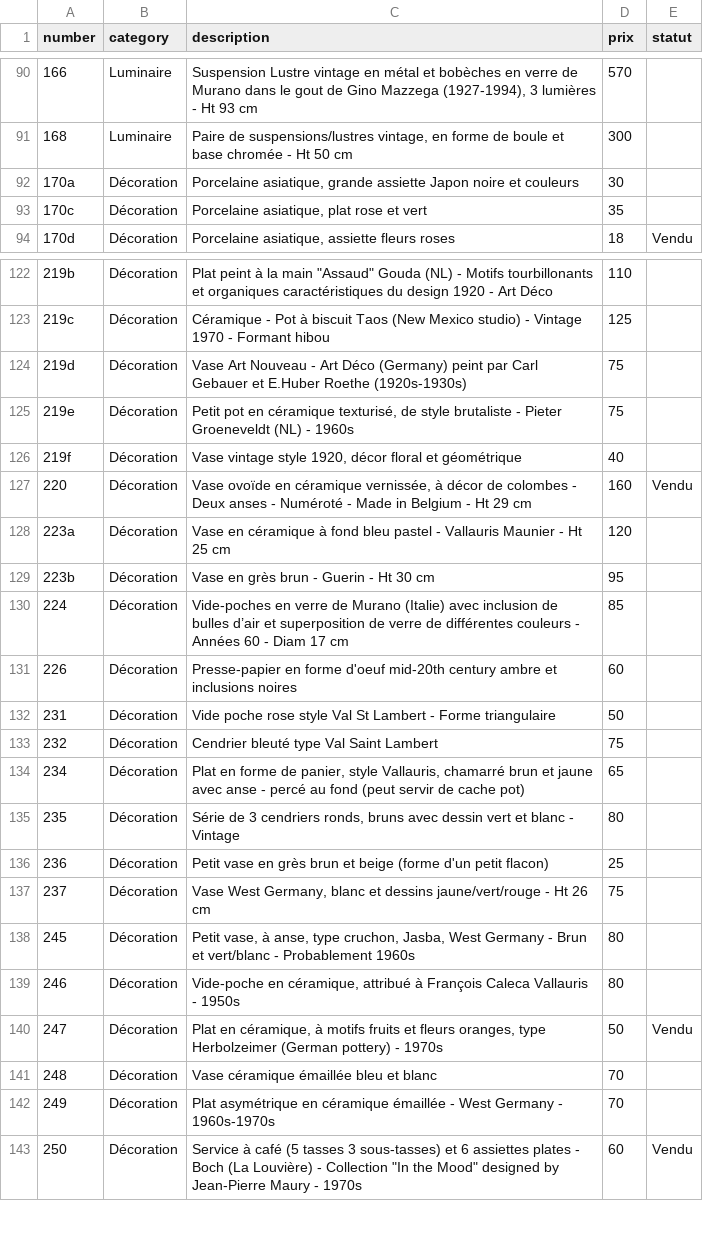
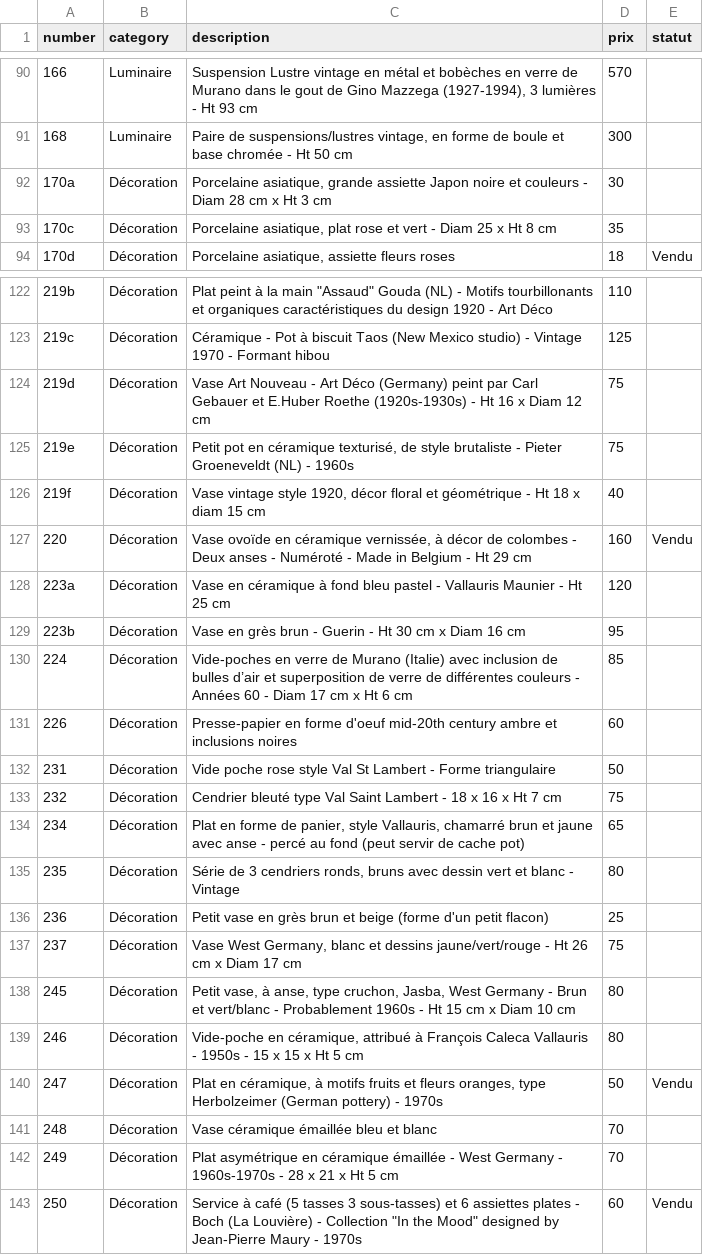
Before and after one commit to htdev-clients/atelier-sauvage, a CSV file: _database/catalog.csv, drawn as a sheet; only a part is shown, gaps mark what is left out; the diff covers the shown part only.

```diff
--- a/_database/catalog.csv
+++ b/_database/catalog.csv
@@ -91,4 +91,4 @@
 168;Luminaire;Paire de suspensions/lustres vintage, en forme de boule et base chromée - Ht 50 cm;300;
-170a;Décoration;Porcelaine asiatique, grande assiette Japon noire et couleurs;30;
-170c;Décoration;Porcelaine asiatique, plat rose et vert;35;
+170a;Décoration;Porcelaine asiatique, grande assiette Japon noire et couleurs - Diam 28 cm x Ht 3 cm;30;
+170c;Décoration;Porcelaine asiatique, plat rose et vert - Diam 25 x Ht 8 cm;35;
 170d;Décoration;Porcelaine asiatique, assiette fleurs roses;18;Vendu
@@ -123,12 +123,12 @@
 219c;Décoration;Céramique - Pot à biscuit Taos (New Mexico studio) - Vintage 1970 - Formant hibou;125;
-219d;Décoration;Vase Art Nouveau - Art Déco (Germany) peint par Carl Gebauer et E.Huber Roethe (1920s-1930s);75;
+219d;Décoration;Vase Art Nouveau - Art Déco (Germany) peint par Carl Gebauer et E.Huber Roethe (1920s-1930s) - Ht 16 x Diam 12 cm;75;
 219e;Décoration;Petit pot en céramique texturisé, de style brutaliste - Pieter Groeneveldt (NL) - 1960s;75;
-219f;Décoration;Vase vintage style 1920, décor floral et géométrique;40;
+219f;Décoration;Vase vintage style 1920, décor floral et géométrique - Ht 18 x diam 15 cm;40;
 220;Décoration;Vase ovoïde en céramique vernissée, à décor de colombes - Deux anses - Numéroté - Made in Belgium - Ht 29 cm;160;Vendu
 223a;Décoration;Vase en céramique à fond bleu pastel - Vallauris Maunier - Ht 25 cm;120;
-223b;Décoration;Vase en grès brun - Guerin - Ht 30 cm;95;
-224;Décoration;Vide-poches en verre de Murano (Italie) avec inclusion de bulles d’air et superposition de verre de différentes couleurs - Années 60 - Diam 17 cm;85;
+223b;Décoration;Vase en grès brun - Guerin - Ht 30 cm x Diam 16 cm;95;
+224;Décoration;Vide-poches en verre de Murano (Italie) avec inclusion de bulles d’air et superposition de verre de différentes couleurs - Années 60 - Diam 17 cm x Ht 6 cm;85;
 226;Décoration;Presse-papier en forme d'oeuf mid-20th century ambre et inclusions noires;60;
 231;Décoration;Vide poche rose style Val St Lambert - Forme triangulaire;50;
-232;Décoration;Cendrier bleuté type Val Saint Lambert;75;
+232;Décoration;Cendrier bleuté type Val Saint Lambert - 18 x 16 x Ht 7 cm;75;
 234;Décoration;Plat en forme de panier, style Vallauris, chamarré brun et jaune avec anse - percé au fond (peut servir de cache pot);65;
@@ -136,8 +136,8 @@
 236;Décoration;Petit vase en grès brun et beige (forme d'un petit flacon);25;
-237;Décoration;Vase West Germany, blanc et dessins jaune/vert/rouge - Ht 26 cm;75;
-245;Décoration;Petit vase, à anse, type cruchon, Jasba, West Germany - Brun et vert/blanc - Probablement 1960s;80;
-246;Décoration;Vide-poche en céramique, attribué à François Caleca Vallauris - 1950s;80;
+237;Décoration;Vase West Germany, blanc et dessins jaune/vert/rouge - Ht 26 cm x Diam 17 cm;75;
+245;Décoration;Petit vase, à anse, type cruchon, Jasba, West Germany - Brun et vert/blanc - Probablement 1960s - Ht 15 cm x Diam 10 cm;80;
+246;Décoration;Vide-poche en céramique, attribué à François Caleca Vallauris - 1950s - 15 x 15 x Ht 5 cm;80;
 247;Décoration;Plat en céramique, à motifs fruits et fleurs oranges, type Herbolzeimer (German pottery) - 1970s;50;Vendu
 248;Décoration;Vase céramique émaillée bleu et blanc;70;
-249;Décoration;Plat asymétrique en céramique émaillée - West Germany - 1960s-1970s;70;
+249;Décoration;Plat asymétrique en céramique émaillée - West Germany - 1960s-1970s - 28 x 21 x Ht 5 cm;70;
 250;Décoration;"Service à café (5 tasses 3 sous-tasses) et 6 assiettes plates - Boch (La Louvière) - Collection ""In the Mood"" designed by Jean-Pierre Maury - 1970s";60;Vendu
```
Also changed, not shown: 12 edited cells elsewhere in this file, 2 other files.
